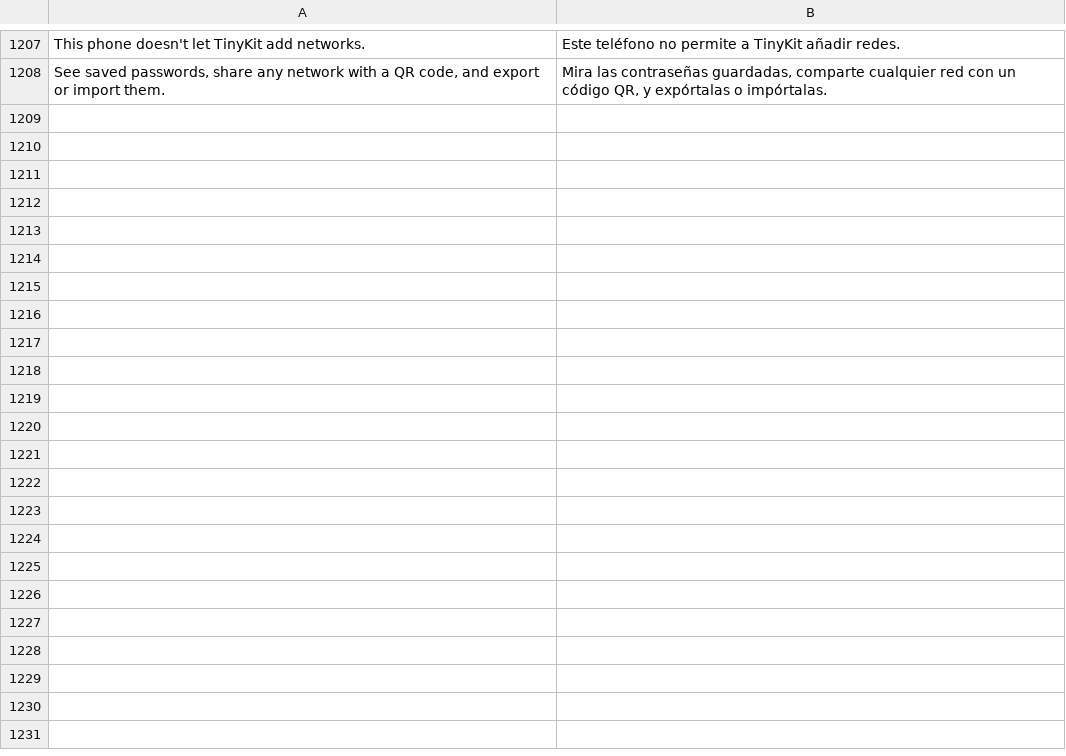
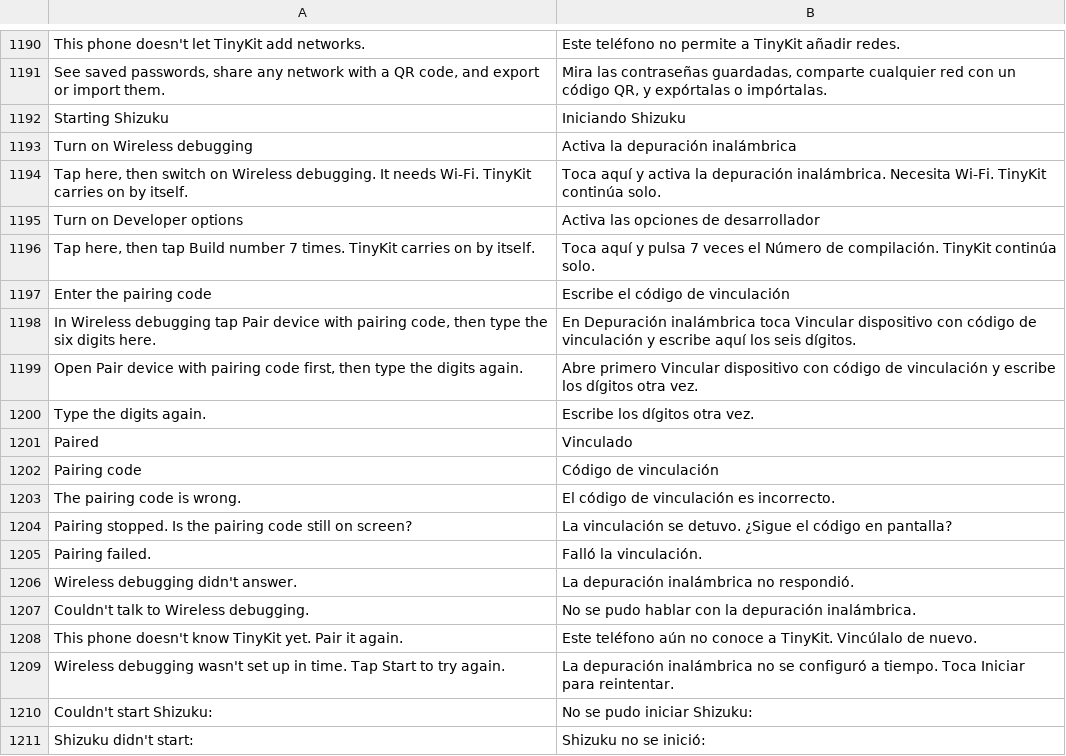
Before and after one commit to Order52/tinykit, a TSV file: app/src/main/assets/i18n/es.tsv, drawn as a sheet; only a part is shown, gaps mark what is left out; the diff covers the shown part only.

```diff
--- a/app/src/main/assets/i18n/es.tsv
+++ b/app/src/main/assets/i18n/es.tsv
@@ -1208 +1191,21 @@ This phone doesn't let TinyKit add networks.	Este teléfono no permite a TinyKit
 See saved passwords, share any network with a QR code, and export or import them.	Mira las contraseñas guardadas, comparte cualquier red con un código QR, y expórtalas o impórtalas.
+Starting Shizuku	Iniciando Shizuku
+Turn on Wireless debugging	Activa la depuración inalámbrica
+Tap here, then switch on Wireless debugging. It needs Wi-Fi. TinyKit carries on by itself.	Toca aquí y activa la depuración inalámbrica. Necesita Wi-Fi. TinyKit continúa solo.
+Turn on Developer options	Activa las opciones de desarrollador
+Tap here, then tap Build number 7 times. TinyKit carries on by itself.	Toca aquí y pulsa 7 veces el Número de compilación. TinyKit continúa solo.
+Enter the pairing code	Escribe el código de vinculación
+In Wireless debugging tap Pair device with pairing code, then type the six digits here.	En Depuración inalámbrica toca Vincular dispositivo con código de vinculación y escribe aquí los seis dígitos.
+Open Pair device with pairing code first, then type the digits again.	Abre primero Vincular dispositivo con código de vinculación y escribe los dígitos otra vez.
+Type the digits again.	Escribe los dígitos otra vez.
+Paired	Vinculado
+Pairing code	Código de vinculación
+The pairing code is wrong.	El código de vinculación es incorrecto.
+Pairing stopped. Is the pairing code still on screen?	La vinculación se detuvo. ¿Sigue el código en pantalla?
+Pairing failed.	Falló la vinculación.
+Wireless debugging didn't answer.	La depuración inalámbrica no respondió.
+Couldn't talk to Wireless debugging.	No se pudo hablar con la depuración inalámbrica.
+This phone doesn't know TinyKit yet. Pair it again.	Este teléfono aún no conoce a TinyKit. Vincúlalo de nuevo.
+Wireless debugging wasn't set up in time. Tap Start to try again.	La depuración inalámbrica no se configuró a tiempo. Toca Iniciar para reintentar.
+Couldn't start Shizuku: 	No se pudo iniciar Shizuku:
+Shizuku didn't start: 	Shizuku no se inició:
```
Also changed, not shown: 10 added rows, 16 removed rows and 1 moved row elsewhere in this file, app/src/main/assets/i18n/ru.tsv, 22 other files.
